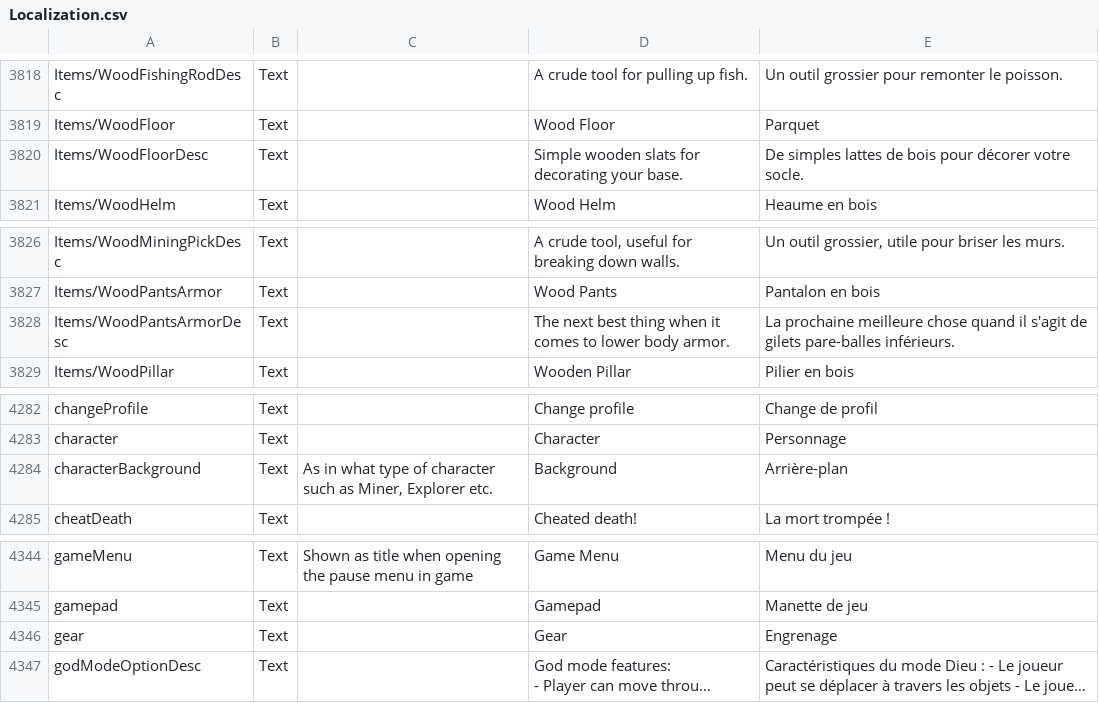
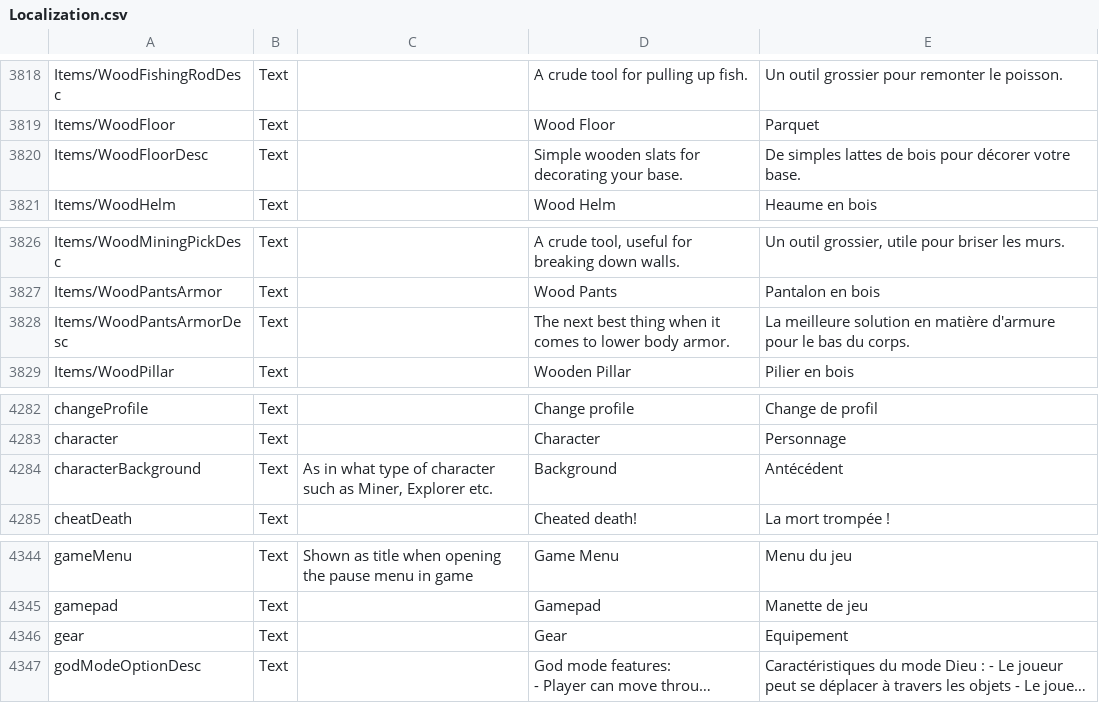
Before and after one commit to Arona74/CoreKeeper_FrenchTranslation, a CSV file: Localization.csv, drawn as a sheet; only a part is shown, gaps mark what is left out; long unchanged cells end in …; the diff names each change by its address in the sheet, - before the commit and + after, or states it on an @@ line.

Commit message:
Update Localization.csv

```diff
--- a/Localization.csv
+++ b/Localization.csv
-E3820: …décorer votre socle.
+E3820: …décorer votre base.
-E3828: La prochaine meilleure chose quand il s'agit de gilets pare-balles inférieurs.
+E3828: La meilleure solution en matière d'armure pour le bas du corps.
-E4284: Arrière-plan
+E4284: Antécédent
-E4346: Engrenage
+E4346: Equipement
```
